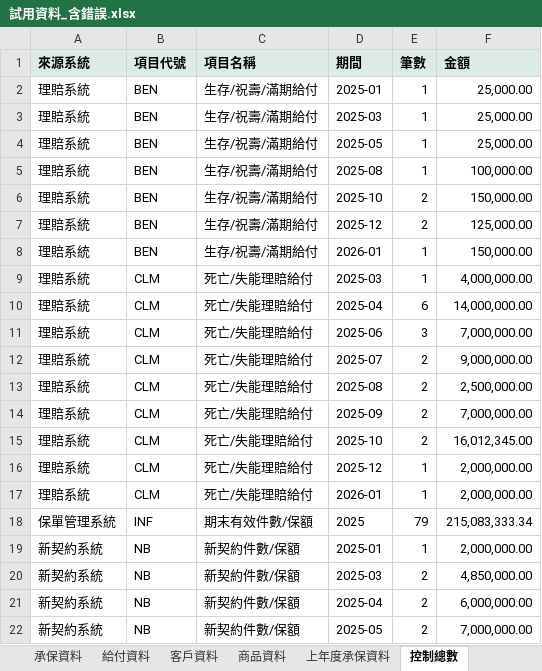
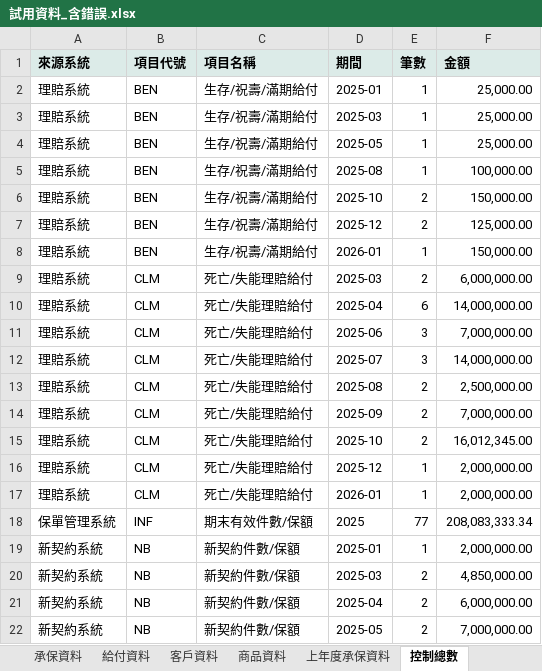
Before and after one commit to p7w97cjtdf-dot/-, an Excel workbook: samples/excel/試用資料_含錯誤.xlsx, sheet 控制總數, drawn as a sheet; only a part is shown; values as stored, in another font and other column widths than the file's, no borders; the diff names each change by its address in the sheet, - before the commit and + after, or states it on an @@ line.

```diff
--- a/samples/excel/試用資料_含錯誤.xlsx (sheet 控制總數)
+++ b/samples/excel/試用資料_含錯誤.xlsx (sheet 控制總數)
-E9 (筆數): 1
+E9 (筆數): 2
-F9 (金額): 4,000,000.00
+F9 (金額): 6,000,000.00
-E12 (筆數): 2
+E12 (筆數): 3
-F12 (金額): 9,000,000.00
+F12 (金額): 14,000,000.00
-E18 (筆數): 79
+E18 (筆數): 77
-F18 (金額): 215,083,333.34
+F18 (金額): 208,083,333.34
```
Also changed, not shown: sheet 給付資料, sheet 錯誤解答, sheet 承保資料, sheet 客戶資料, sheet 資產負債表, sheet 說明, samples/excel/試用資料_正確.xlsx, 34 other files.
